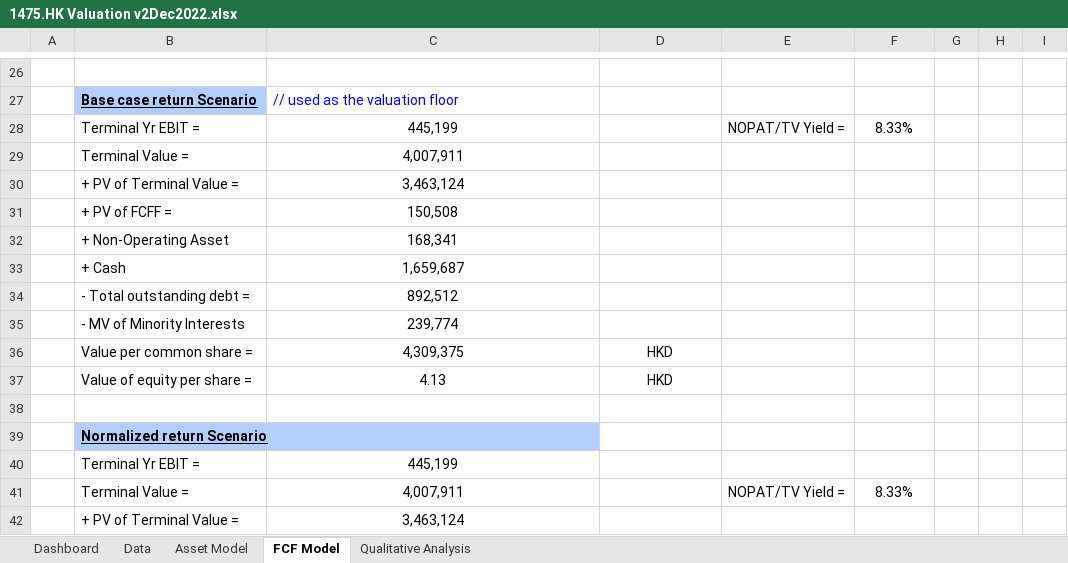
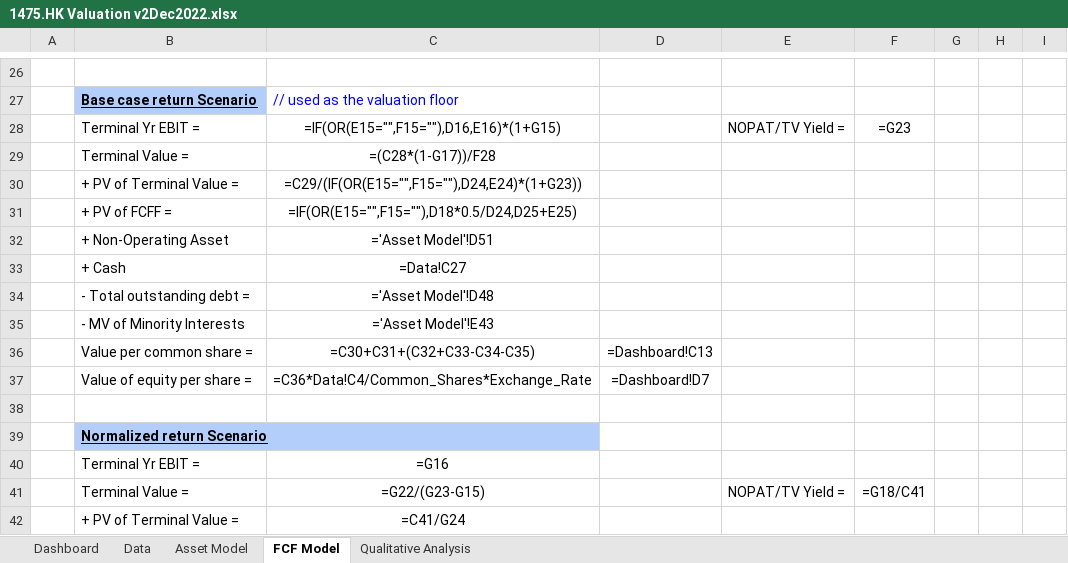
Before and after one commit to JerryChenz/Investing_project, an Excel workbook: 1475.HK Valuation v2Dec2022.xlsx, sheet FCF Model, drawn as a sheet; only a part is shown, gaps mark what is left out; values as stored, in another font and other column widths than the file's, no borders; formulas without a stored value are shown as written; conditional formats not drawn; removed rows and columns are numbered as before the commit, all else as after; the diff covers the shown part only; the diff names each change by its address in the sheet, - before the commit and + after, or states it on an @@ line.

```diff
--- a/1475.HK Valuation v2Dec2022.xlsx (sheet FCF Model)
+++ b/1475.HK Valuation v2Dec2022.xlsx (sheet FCF Model)
-C28: 445,199
+C28: =IF(OR(E15="",F15=""),D16,E16)*(1+G15)
-F28: 8.33%
+F28: =G23
-C29: 4,007,911
+C29: =(C28*(1-G17))/F28
-C30: 3,463,124
+C30: =C29/(IF(OR(E15="",F15=""),D24,E24)*(1+G23))
-C31: 150,508
+C31: =IF(OR(E15="",F15=""),D18*0.5/D24,D25+E25)
-C32: 168,341
+C32: ='Asset Model'!D51
-C33: 1,659,687
+C33: =Data!C27
-C34: 892,512
+C34: ='Asset Model'!D48
-C35: 239,774
+C35: ='Asset Model'!E43
-row 36:  | Value per common share = | 4,309,375 | HKD
-row 37:  | Value of equity per share = | 4.13 | HKD
+row 36:  | Value per common share = | =C30+C31+(C32+C33-C34-C35) | =Dashboard!C13
+row 37:  | Value of equity per share = | =C36*Data!C4/Common_Shares*Exchange_Rate | =Dashboard!D7
-C40: 445,199
+C40: =G16
-C41: 4,007,911
+C41: =G22/(G23-G15)
-F41: 8.33%
+F41: =G18/C41
-C42: 3,463,124
+C42: =C41/G24
```
Also changed, not shown: 28 added rows, 28 removed rows and 7 edited cells elsewhere in this sheet, sheet Data, sheet Qualitative Analysis, sheet Dashboard, sheet Asset Model, hidden cells, 2 other files.
